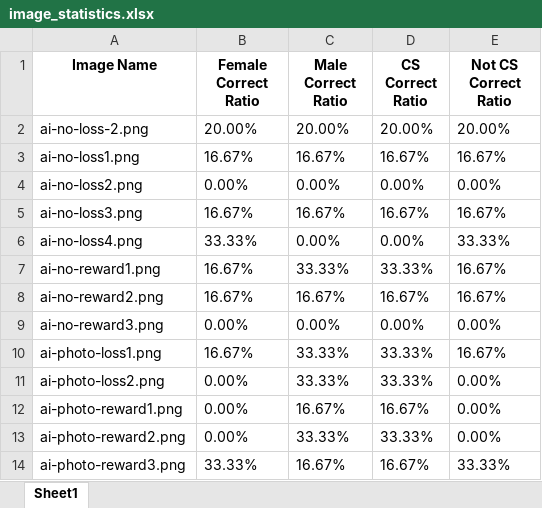
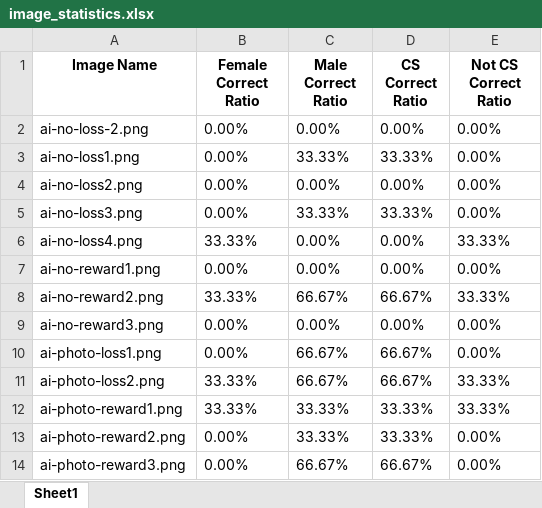
Before and after one commit to fatihmutluu/CS449-Project, an Excel workbook: python scripts/image_statistics.xlsx, sheet Sheet1, drawn as a sheet; only a part is shown; values as stored, in another font and other column widths than the file's, no borders; the diff covers the shown part only; the diff names each change by its address in the sheet, - before the commit and + after, or states it on an @@ line.

```diff
--- a/python scripts/image_statistics.xlsx (sheet Sheet1)
+++ b/python scripts/image_statistics.xlsx (sheet Sheet1)
-B2 (Female Correct Ratio): 20.00%
+B2 (Female Correct Ratio): 0.00%
-C2 (Male Correct Ratio): 20.00%
+C2 (Male Correct Ratio): 0.00%
-D2 (CS Correct Ratio): 20.00%
+D2 (CS Correct Ratio): 0.00%
-E2 (Not CS Correct Ratio): 20.00%
+E2 (Not CS Correct Ratio): 0.00%
-B3 (Female Correct Ratio): 16.67%
+B3 (Female Correct Ratio): 0.00%
-C3 (Male Correct Ratio): 16.67%
+C3 (Male Correct Ratio): 33.33%
-D3 (CS Correct Ratio): 16.67%
+D3 (CS Correct Ratio): 33.33%
-E3 (Not CS Correct Ratio): 16.67%
+E3 (Not CS Correct Ratio): 0.00%
-B5 (Female Correct Ratio): 16.67%
+B5 (Female Correct Ratio): 0.00%
-C5 (Male Correct Ratio): 16.67%
+C5 (Male Correct Ratio): 33.33%
-D5 (CS Correct Ratio): 16.67%
+D5 (CS Correct Ratio): 33.33%
-E5 (Not CS Correct Ratio): 16.67%
+E5 (Not CS Correct Ratio): 0.00%
-B7 (Female Correct Ratio): 16.67%
+B7 (Female Correct Ratio): 0.00%
-C7 (Male Correct Ratio): 33.33%
+C7 (Male Correct Ratio): 0.00%
-D7 (CS Correct Ratio): 33.33%
+D7 (CS Correct Ratio): 0.00%
-E7 (Not CS Correct Ratio): 16.67%
+E7 (Not CS Correct Ratio): 0.00%
-B8 (Female Correct Ratio): 16.67%
+B8 (Female Correct Ratio): 33.33%
-C8 (Male Correct Ratio): 16.67%
+C8 (Male Correct Ratio): 66.67%
-D8 (CS Correct Ratio): 16.67%
+D8 (CS Correct Ratio): 66.67%
-E8 (Not CS Correct Ratio): 16.67%
+E8 (Not CS Correct Ratio): 33.33%
-B10 (Female Correct Ratio): 16.67%
+B10 (Female Correct Ratio): 0.00%
-C10:C11 (Male Correct Ratio): 33.33%
+C10:C11 (Male Correct Ratio): 66.67%
-D10:D11 (CS Correct Ratio): 33.33%
+D10:D11 (CS Correct Ratio): 66.67%
-E10 (Not CS Correct Ratio): 16.67%
+E10 (Not CS Correct Ratio): 0.00%
-B11:B12 (Female Correct Ratio): 0.00%
+B11:B12 (Female Correct Ratio): 33.33%
-E11:E12 (Not CS Correct Ratio): 0.00%
+E11:E12 (Not CS Correct Ratio): 33.33%
-C12 (Male Correct Ratio): 16.67%
+C12 (Male Correct Ratio): 33.33%
-D12 (CS Correct Ratio): 16.67%
+D12 (CS Correct Ratio): 33.33%
-B14 (Female Correct Ratio): 33.33%
+B14 (Female Correct Ratio): 0.00%
-C14 (Male Correct Ratio): 16.67%
+C14 (Male Correct Ratio): 66.67%
-D14 (CS Correct Ratio): 16.67%
+D14 (CS Correct Ratio): 66.67%
-E14 (Not CS Correct Ratio): 33.33%
+E14 (Not CS Correct Ratio): 0.00%
```
Also changed, not shown: 60 edited cells elsewhere in this sheet, 10 other files.
